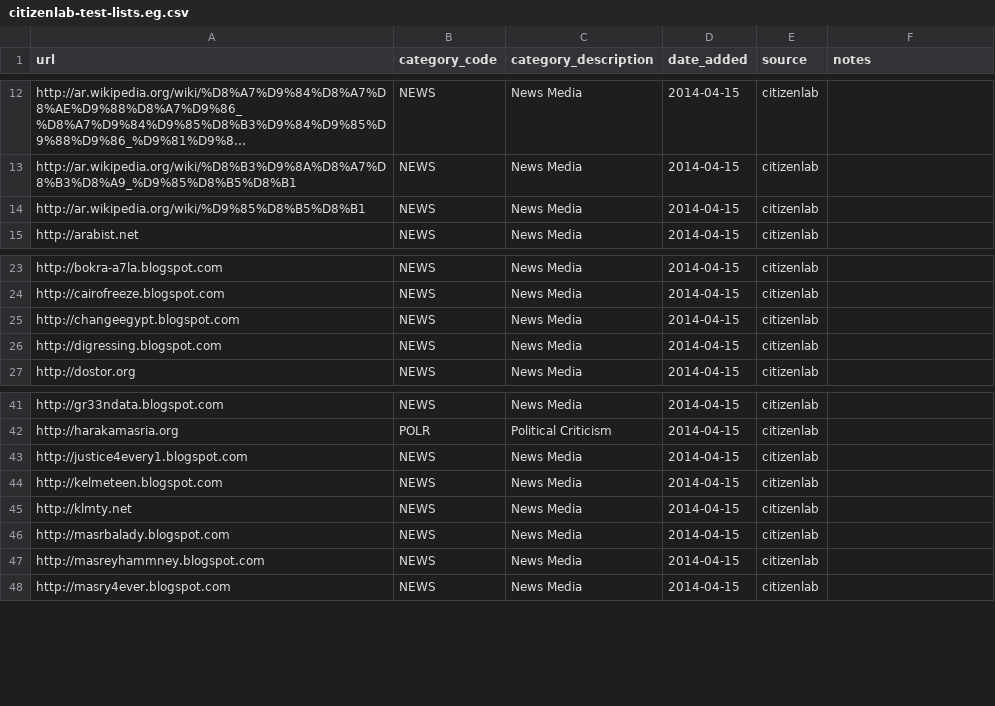
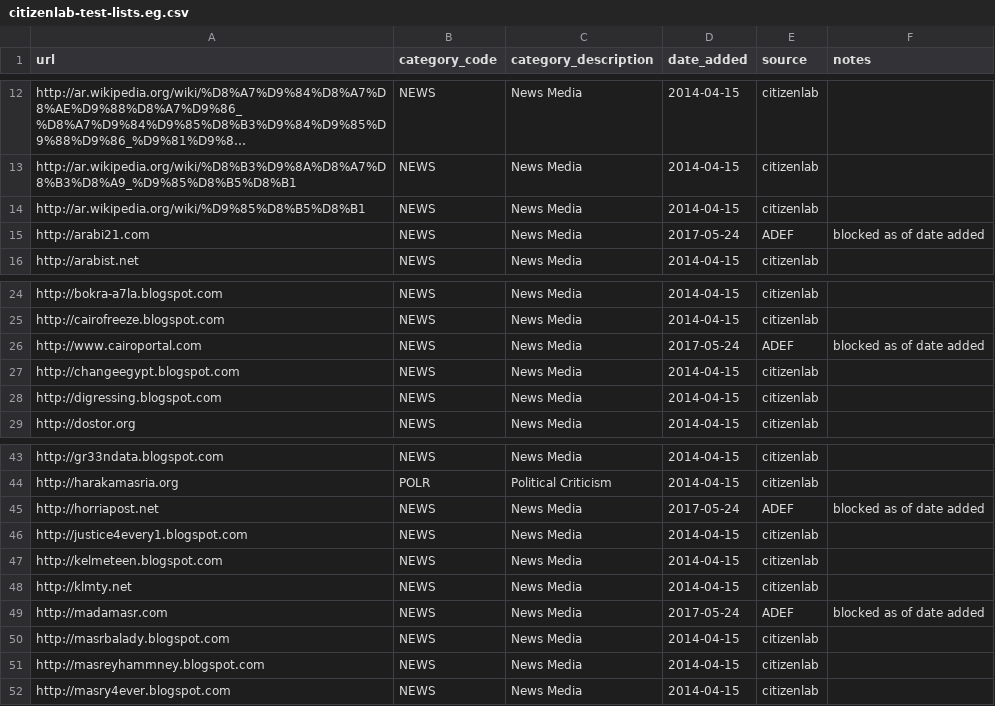
Before and after one commit to OpenObservatory/ooni-resources, a CSV file: assets/citizenlab-test-lists.eg.csv, drawn as a sheet; only a part is shown, gaps mark what is left out; long unchanged cells end in ….

```diff
--- a/assets/citizenlab-test-lists.eg.csv
+++ b/assets/citizenlab-test-lists.eg.csv
@@ -14,2 +14,3 @@ http://ar.wikipedia.org/wiki/%D8%B3%D9%8A%D8%A7%D8%B3%D8%A9_%D9%85%D8%B5%D8%B1,N
 http://ar.wikipedia.org/wiki/%D9%85%D8%B5%D8%B1,NEWS,News Media,2014-04-15,citizenlab,
+http://arabi21.com,NEWS,News Media,2017-05-24,ADEF,blocked as of date added
 http://arabist.net,NEWS,News Media,2014-04-15,citizenlab,
@@ -24,2 +25,3 @@ http://bokra-a7la.blogspot.com,NEWS,News Media,2014-04-15,citizenlab,
 http://cairofreeze.blogspot.com,NEWS,News Media,2014-04-15,citizenlab,
+http://www.cairoportal.com,NEWS,News Media,2017-05-24,ADEF,blocked as of date added
 http://changeegypt.blogspot.com,NEWS,News Media,2014-04-15,citizenlab,
@@ -42,2 +44,3 @@ http://gr33ndata.blogspot.com,NEWS,News Media,2014-04-15,citizenlab,
 http://harakamasria.org,POLR,Political Criticism,2014-04-15,citizenlab,
+http://horriapost.net,NEWS,News Media,2017-05-24,ADEF,blocked as of date added
 http://justice4every1.blogspot.com,NEWS,News Media,2014-04-15,citizenlab,
@@ -45,2 +48,3 @@ http://kelmeteen.blogspot.com,NEWS,News Media,2014-04-15,citizenlab,
 http://klmty.net,NEWS,News Media,2014-04-15,citizenlab,
+http://madamasr.com,NEWS,News Media,2017-05-24,ADEF,blocked as of date added
 http://masrbalady.blogspot.com,NEWS,News Media,2014-04-15,citizenlab,
```
Also changed, not shown: assets/citizenlab-test-lists.ve.csv, 1 other file.
